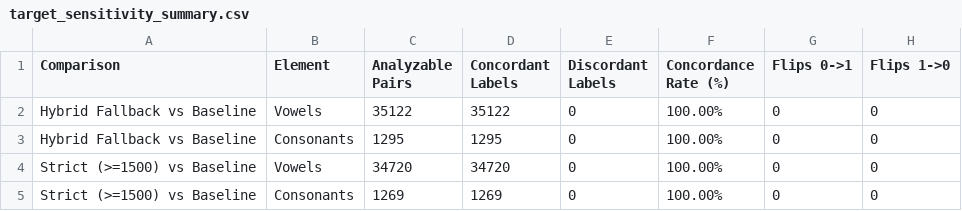
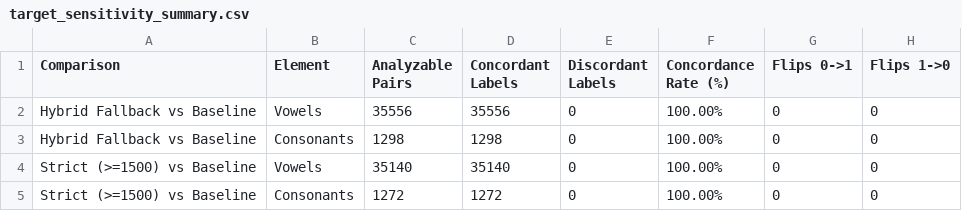
Before and after one commit to acraevschi/prop_hazards_verbs, a CSV file: analysis/reports/target_sensitivity_summary.csv, drawn as a sheet.

```diff
--- a/analysis/reports/target_sensitivity_summary.csv
+++ b/analysis/reports/target_sensitivity_summary.csv
@@ -1,5 +1,5 @@
 Comparison,Element,Analyzable Pairs,Concordant Labels,Discordant Labels,Concordance Rate (%),Flips 0->1,Flips 1->0
-Hybrid Fallback vs Baseline,Vowels,35122,35122,0,100.00%,0,0
-Hybrid Fallback vs Baseline,Consonants,1295,1295,0,100.00%,0,0
-Strict (>=1500) vs Baseline,Vowels,34720,34720,0,100.00%,0,0
-Strict (>=1500) vs Baseline,Consonants,1269,1269,0,100.00%,0,0
+Hybrid Fallback vs Baseline,Vowels,35556,35556,0,100.00%,0,0
+Hybrid Fallback vs Baseline,Consonants,1298,1298,0,100.00%,0,0
+Strict (>=1500) vs Baseline,Vowels,35140,35140,0,100.00%,0,0
+Strict (>=1500) vs Baseline,Consonants,1272,1272,0,100.00%,0,0
```
Also changed, not shown: analysis/reports/attrition_summary.csv, analysis/reports/mcmc_convergence.csv, 18 other files.
